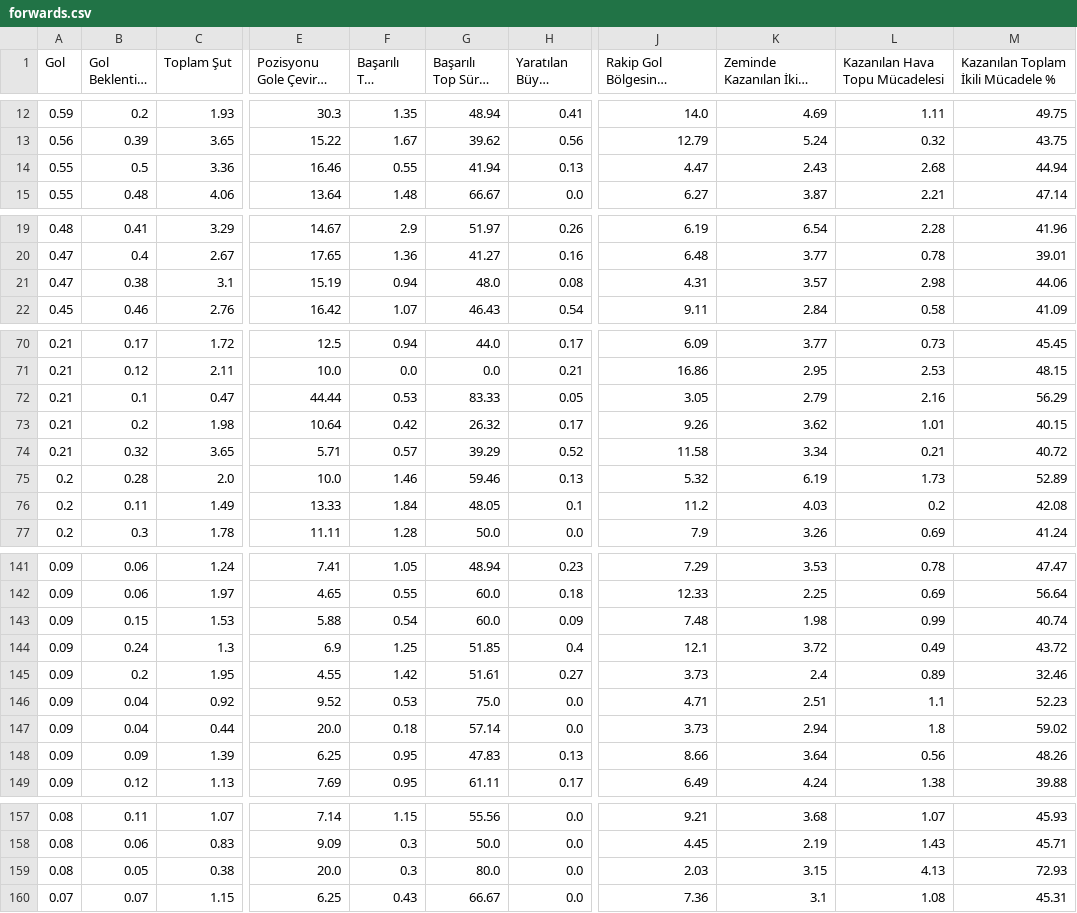
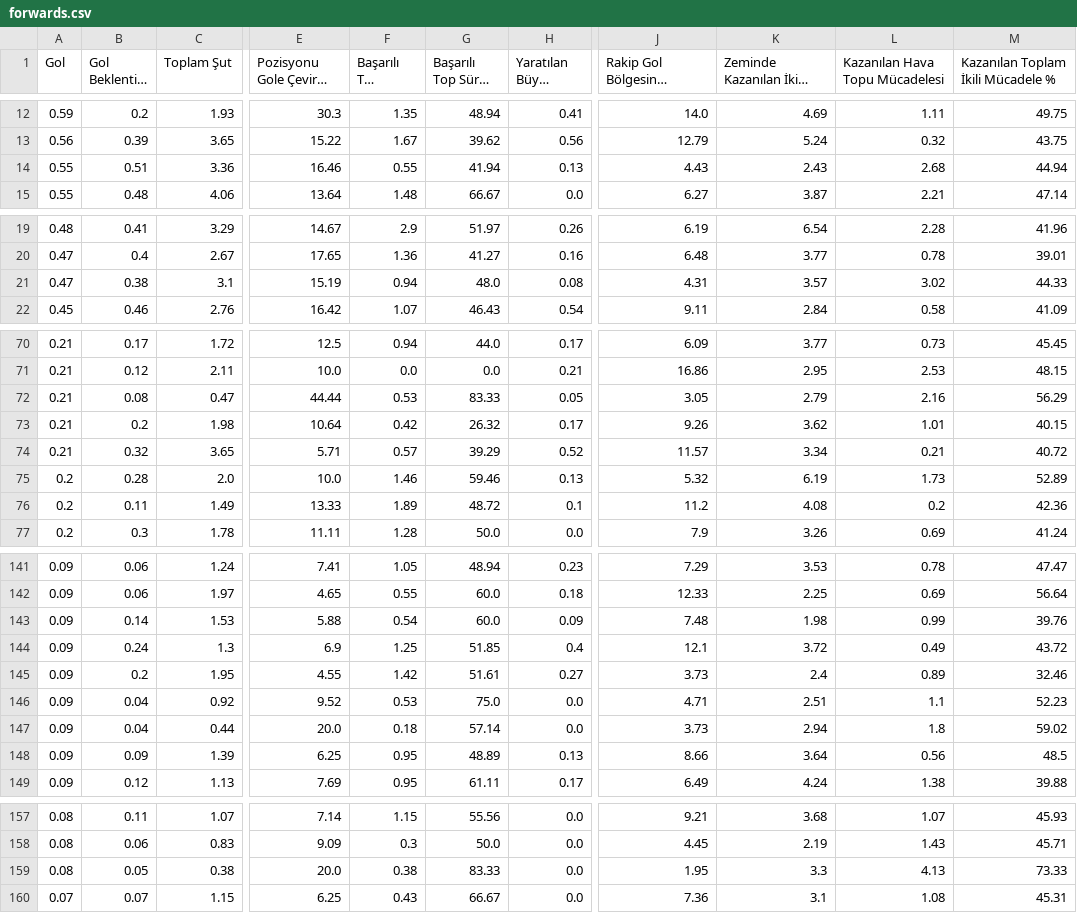
Before and after one commit to scatterradarcsv/csv_scatter_radar_15matches_per90_noPos, a CSV file: forwards.csv, drawn as a sheet; only a part is shown, gaps mark what is left out; long unchanged cells end in …; the diff covers the shown part only; the diff names each change by its address in the sheet, - before the commit and + after, or states it on an @@ line.

Commit message:
Updated forwards.csv

```diff
--- a/forwards.csv
+++ b/forwards.csv
-B14 (Gol Beklentisi (xG)): 0.5
+B14 (Gol Beklentisi (xG)): 0.51
-J14: 4.47
+J14: 4.43
-L21 (Kazanılan Hava Topu Mücadelesi): 2.98
+L21 (Kazanılan Hava Topu Mücadelesi): 3.02
-M21: 44.06
+M21: 44.33
-B72 (Gol Beklentisi (xG)): 0.1
+B72 (Gol Beklentisi (xG)): 0.08
-J74: 11.58
+J74: 11.57
-F76 (Başarılı Top Sürme): 1.84
+F76 (Başarılı Top Sürme): 1.89
-G76 (Başarılı Top Sürme %): 48.05
+G76 (Başarılı Top Sürme %): 48.72
-K76 (Zeminde Kazanılan İkili Mücadele): 4.03
+K76 (Zeminde Kazanılan İkili Mücadele): 4.08
-M76: 42.08
+M76: 42.36
-B143 (Gol Beklentisi (xG)): 0.15
+B143 (Gol Beklentisi (xG)): 0.14
-M143: 40.74
+M143: 39.76
-G148 (Başarılı Top Sürme %): 47.83
+G148 (Başarılı Top Sürme %): 48.89
-M148: 48.26
+M148: 48.5
-F159 (Başarılı Top Sürme): 0.3
+F159 (Başarılı Top Sürme): 0.38
-G159 (Başarılı Top Sürme %): 80.0
+G159 (Başarılı Top Sürme %): 83.33
-J159: 2.03
+J159: 1.95
-K159 (Zeminde Kazanılan İkili Mücadele): 3.15
+K159 (Zeminde Kazanılan İkili Mücadele): 3.3
-M159: 72.93
+M159: 73.33
```
Also changed, not shown: 5 edited cells elsewhere in this file.
